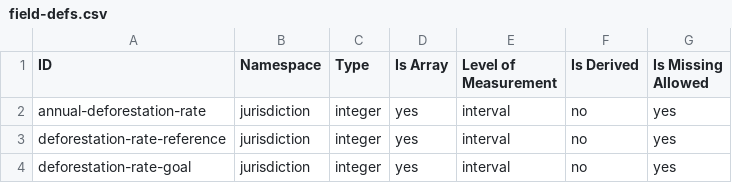
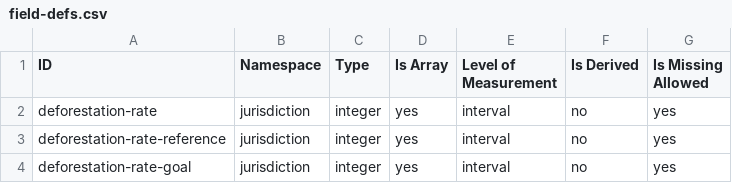
Before and after one commit to synchronopeia/static-deforestation-goal-chart, a CSV file: etc/field-defs.csv, drawn as a sheet.

```diff
--- a/etc/field-defs.csv
+++ b/etc/field-defs.csv
@@ -1,3 +1,3 @@
 ID,Namespace,Type,Is Array,Level of Measurement,Is Derived,Is Missing Allowed
-annual-deforestation-rate,jurisdiction,integer,yes,interval,no,yes
+deforestation-rate,jurisdiction,integer,yes,interval,no,yes
 deforestation-rate-reference,jurisdiction,integer,yes,interval,no,yes
```
Also changed, not shown: var/measurements.csv, 1 other file.
